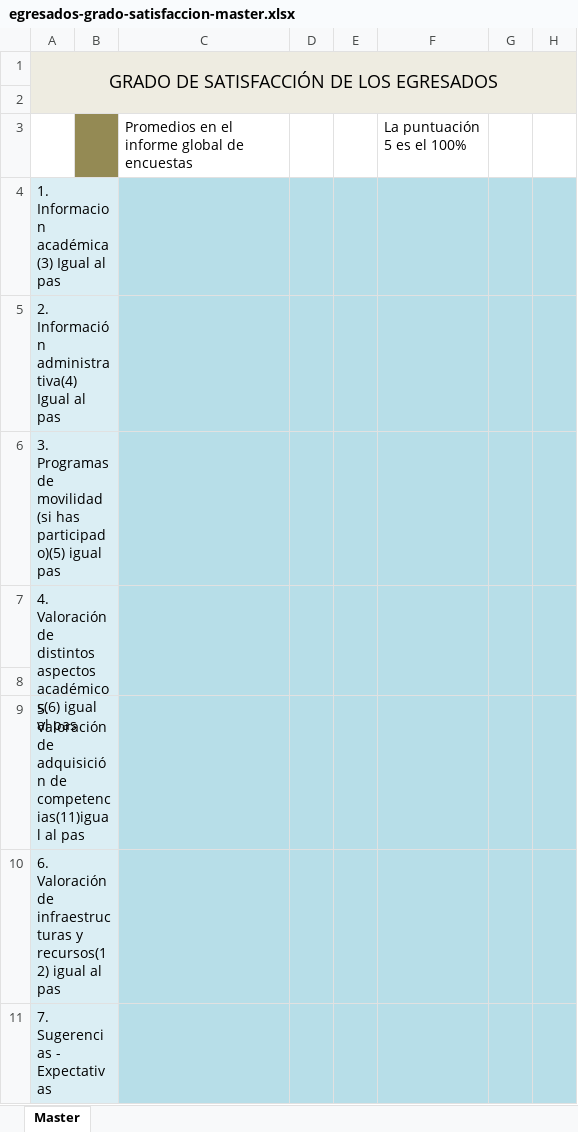
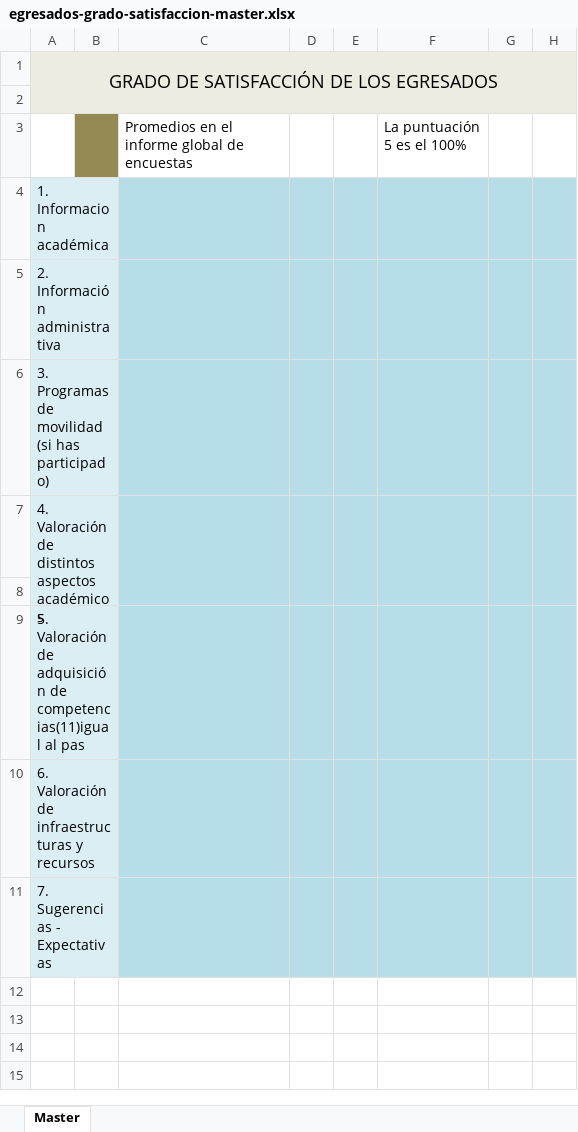
Before and after one commit to amarcano568/ftuebe, an Excel workbook: public/plantillas_satisfaccion/egresados-grado-satisfaccion-master.xlsx, sheet Master, drawn as a sheet; only a part is shown; values as stored, in another font and other column widths than the file's, no borders; conditional formats not drawn; the diff names each change by its address in the sheet, - before the commit and + after, or states it on an @@ line.

```diff
--- a/public/plantillas_satisfaccion/egresados-grado-satisfaccion-master.xlsx (sheet Master)
+++ b/public/plantillas_satisfaccion/egresados-grado-satisfaccion-master.xlsx (sheet Master)
-A4: 1. Informacion académica(3) Igual al pas
+A4: 1. Informacion académica
-A5: 2. Información administrativa(4) Igual al pas
+A5: 2. Información administrativa
-A6: …(si has participado)(5) igual pas
+A6: …(si has participado)
-A7: …distintos aspectos académicos(6) igual al pas
+A7: …distintos aspectos académicos
-A10: …infraestructuras y recursos(12) igual al pas
+A10: …infraestructuras y recursos
```
Also changed, not shown: public/plantillas_satisfaccion/egresados-grado-satisfaccion-grado-oficial.xlsx, 56 other files.
